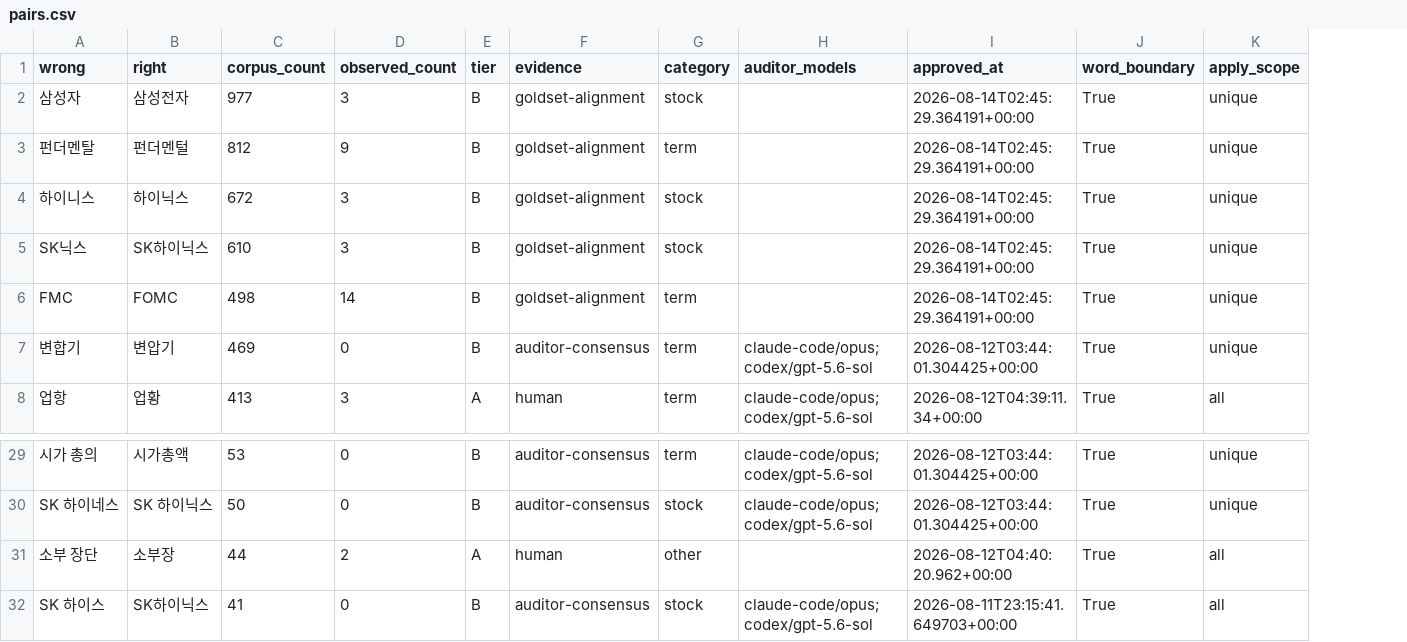
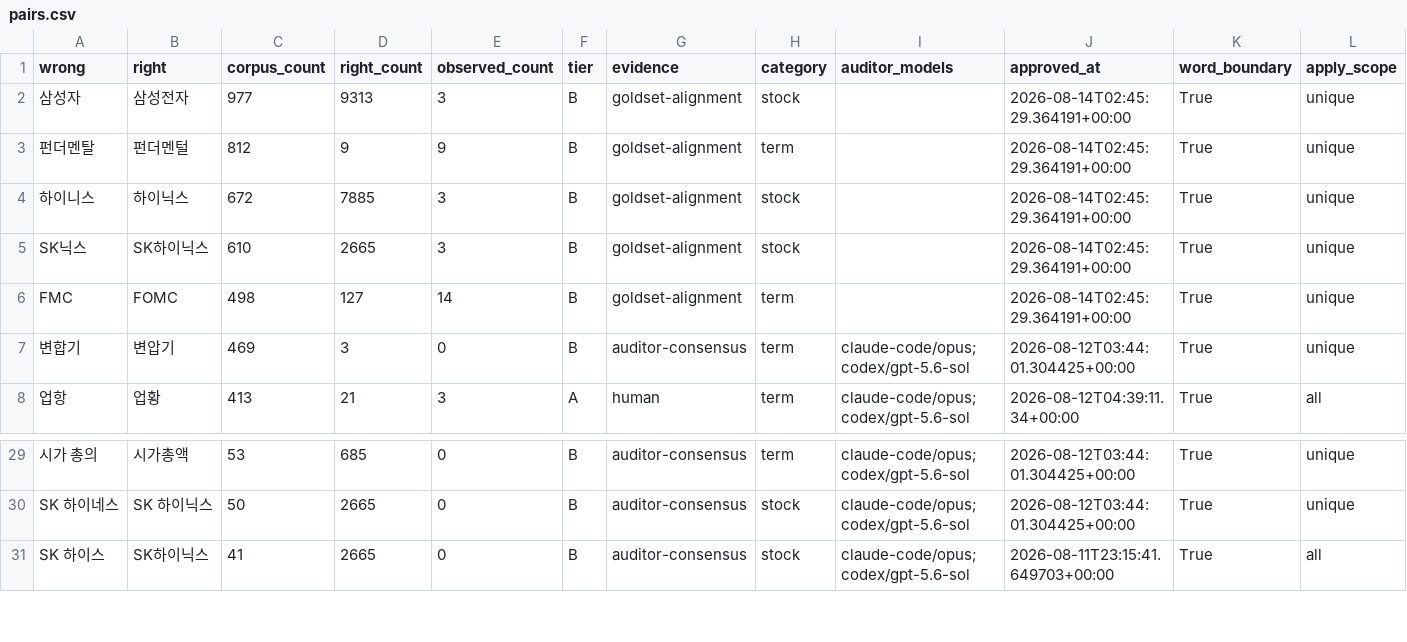
Before and after one commit to woongstardev/ko-finance-asr-corrections, a CSV file: data/pairs.csv, drawn as a sheet; only a part is shown, gaps mark what is left out; removed rows and columns are numbered as before the commit, all else as after; the diff covers the shown part only; the diff names each change by its address in the sheet, - before the commit and + after, or states it on an @@ line.

```diff
--- a/data/pairs.csv
+++ b/data/pairs.csv
+column D (right_count), rows 2-8: 9313 | 9 | 7885 | 2665 | 127 | 3 | 21; rows 29-31: 685 | 2665 | 2665
-row 31: 소부 장단 | 소부장 | 44 | 2 | A | human | other |  | 2026-08-12T04:40:20.962+00:00 | True | all
```
Also changed, not shown: 6 added rows elsewhere in this file, 6 other files.
